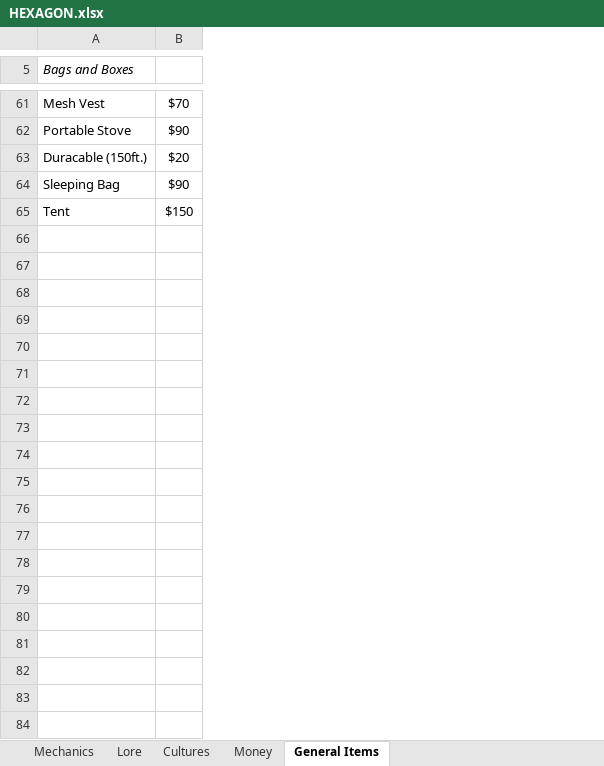
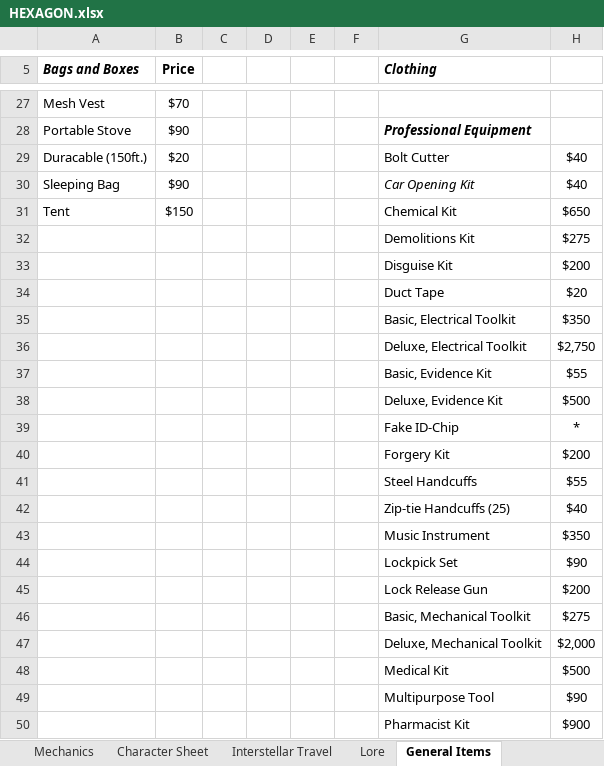
Before and after one commit to v4032/HEXAGON-Project, an Excel workbook: HEXAGON.xlsx, sheet General Items, drawn as a sheet; only a part is shown, gaps mark what is left out; values as stored, in another font and other column widths than the file's, no borders; the diff covers the shown part only; the diff names each change by its address in the sheet, - before the commit and + after, or states it on an @@ line.

```diff
--- a/HEXAGON.xlsx (sheet General Items)
+++ b/HEXAGON.xlsx (sheet General Items)
-sheet tab: Cultures
-sheet tab: Money
+sheet tab: Character Sheet
+sheet tab: Interstellar Travel
+column C, empty
+column D, empty
+column E, empty
+column F, empty
+column G (Clothing), rows 28-31: Professional Equipment | Bolt Cutter | Car Opening Kit | Chemical Kit
+column H, rows 29-31: $40 | $40 | $650
-A5 bold: off
+A5 bold: on
-B5: (empty)
+B5: Price
+row 32:  |  |  |  |  |  | Demolitions Kit | $275
+row 33:  |  |  |  |  |  | Disguise Kit | $200
+row 34:  |  |  |  |  |  | Duct Tape | $20
+row 35:  |  |  |  |  |  | Basic, Electrical Toolkit | $350
+row 36:  |  |  |  |  |  | Deluxe, Electrical Toolkit | $2,750
+row 37:  |  |  |  |  |  | Basic, Evidence Kit | $55
+row 38:  |  |  |  |  |  | Deluxe, Evidence Kit | $500
+row 39:  |  |  |  |  |  | Fake ID-Chip | *
+row 40:  |  |  |  |  |  | Forgery Kit | $200
+row 41:  |  |  |  |  |  | Steel Handcuffs | $55
+row 42:  |  |  |  |  |  | Zip-tie Handcuffs (25) | $40
+row 43:  |  |  |  |  |  | Music Instrument | $350
+row 44:  |  |  |  |  |  | Lockpick Set | $90
+row 45:  |  |  |  |  |  | Lock Release Gun | $200
+row 46:  |  |  |  |  |  | Basic, Mechanical Toolkit | $275
+row 47:  |  |  |  |  |  | Deluxe, Mechanical Toolkit | $2,000
+row 48:  |  |  |  |  |  | Medical Kit | $500
+row 49:  |  |  |  |  |  | Multipurpose Tool | $90
+row 50:  |  |  |  |  |  | Pharmacist Kit | $900
```
Also changed, not shown: 16 added rows, 35 removed rows, 14 edited cells and cell formats elsewhere in this sheet, sheet Mechanics, sheet Lore, other sheet tabs, 37 other files.
